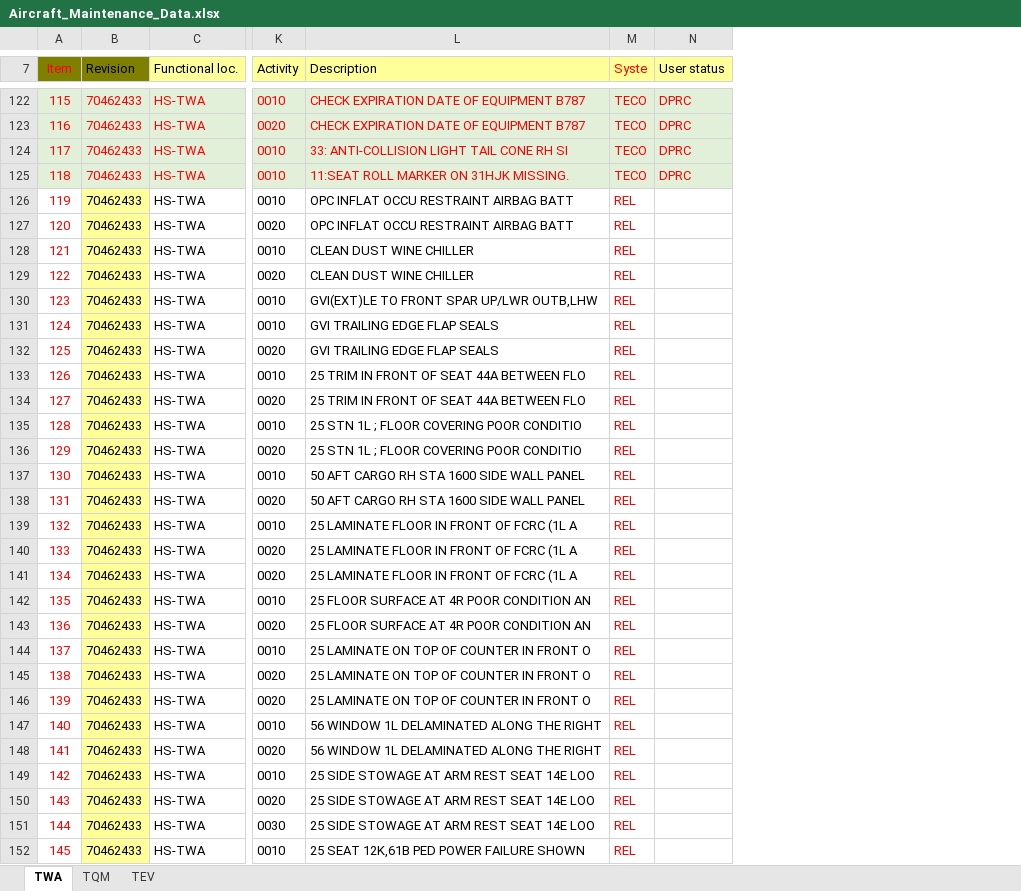
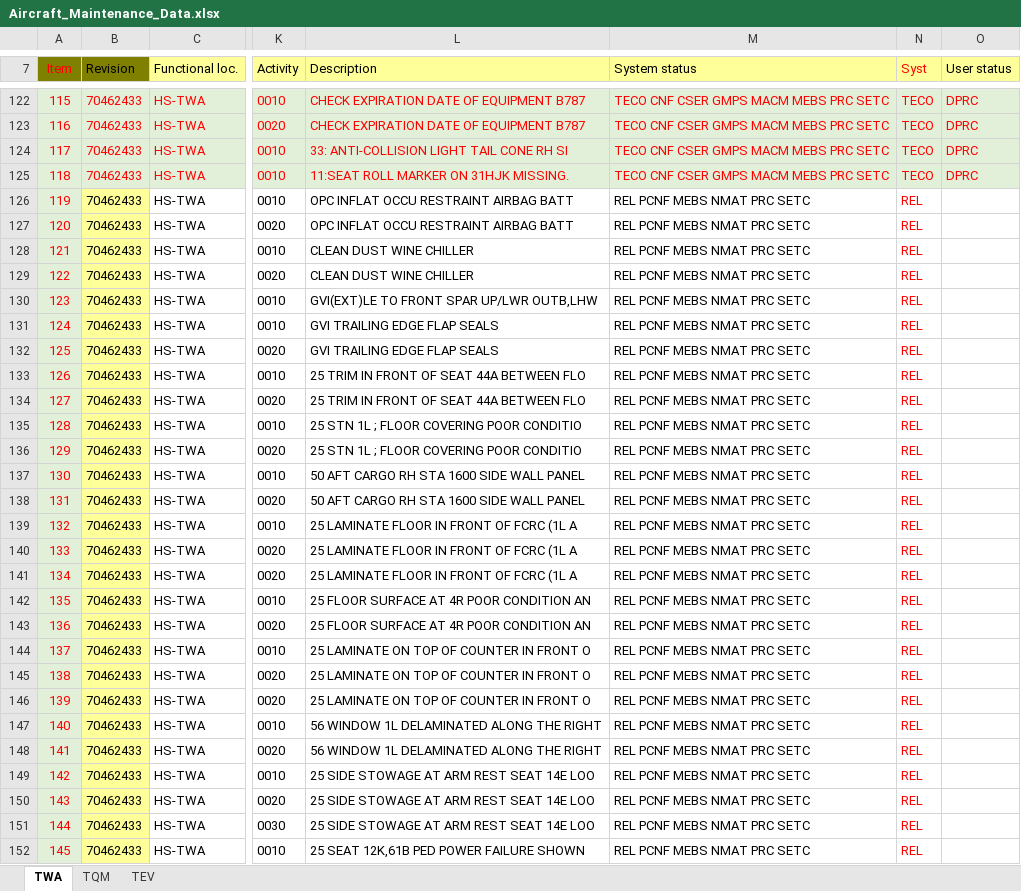
Before and after one commit to Huan289100/aircraft-maintenance-dashboard, an Excel workbook: Aircraft_Maintenance_Data.xlsx, sheet TWA, drawn as a sheet; only a part is shown, gaps mark what is left out; values as stored, in another font and other column widths than the file's, no borders; charts and pictures not drawn; addresses are those after the commit; the diff covers the shown part only; the diff names each change by its address in the sheet, - before the commit and + after, or states it on an @@ line.

Commit message:
Add files via upload

```diff
--- a/Aircraft_Maintenance_Data.xlsx (sheet TWA)
+++ b/Aircraft_Maintenance_Data.xlsx (sheet TWA)
+column M (System status), rows 122-152: TECO CNF CSER GMPS MACM MEBS PRC SETC | TECO CNF CSER GMPS MACM MEBS PRC SETC | TECO CNF CSER GMPS MACM MEBS PRC SETC | TECO CNF CSER GMPS MACM MEBS PRC SETC | REL PCNF MEBS NMAT PRC SETC | REL PCNF MEBS NMAT PRC SETC | REL PCNF MEBS NMAT PRC SETC | REL PCNF MEBS NMAT PRC SETC | REL PCNF MEBS NMAT PRC SETC | REL PCNF MEBS NMAT PRC SETC | REL PCNF MEBS NMAT PRC SETC | REL PCNF MEBS NMAT PRC SETC | REL PCNF MEBS NMAT PRC SETC | REL PCNF MEBS NMAT PRC SETC | REL PCNF MEBS NMAT PRC SETC | REL PCNF MEBS NMAT PRC SETC | REL PCNF MEBS NMAT PRC SETC | REL PCNF MEBS NMAT PRC SETC | REL PCNF MEBS NMAT PRC SETC | REL PCNF MEBS NMAT PRC SETC | REL PCNF MEBS NMAT PRC SETC | REL PCNF MEBS NMAT PRC SETC | REL PCNF MEBS NMAT PRC SETC | REL PCNF MEBS NMAT PRC SETC | REL PCNF MEBS NMAT PRC SETC | REL PCNF MEBS NMAT PRC SETC | REL PCNF MEBS NMAT PRC SETC | REL PCNF MEBS NMAT PRC SETC | REL PCNF MEBS NMAT PRC SETC | REL PCNF MEBS NMAT PRC SETC | REL PCNF MEBS NMAT PRC SETC
-N7: Syste
+N7: Syst
-A126:A152 fill: none
+A126:A152 fill: #E2F0D9
```
Also changed, not shown: 1 added row, 1 removed row and cell formats elsewhere in this sheet, charts or pictures.
